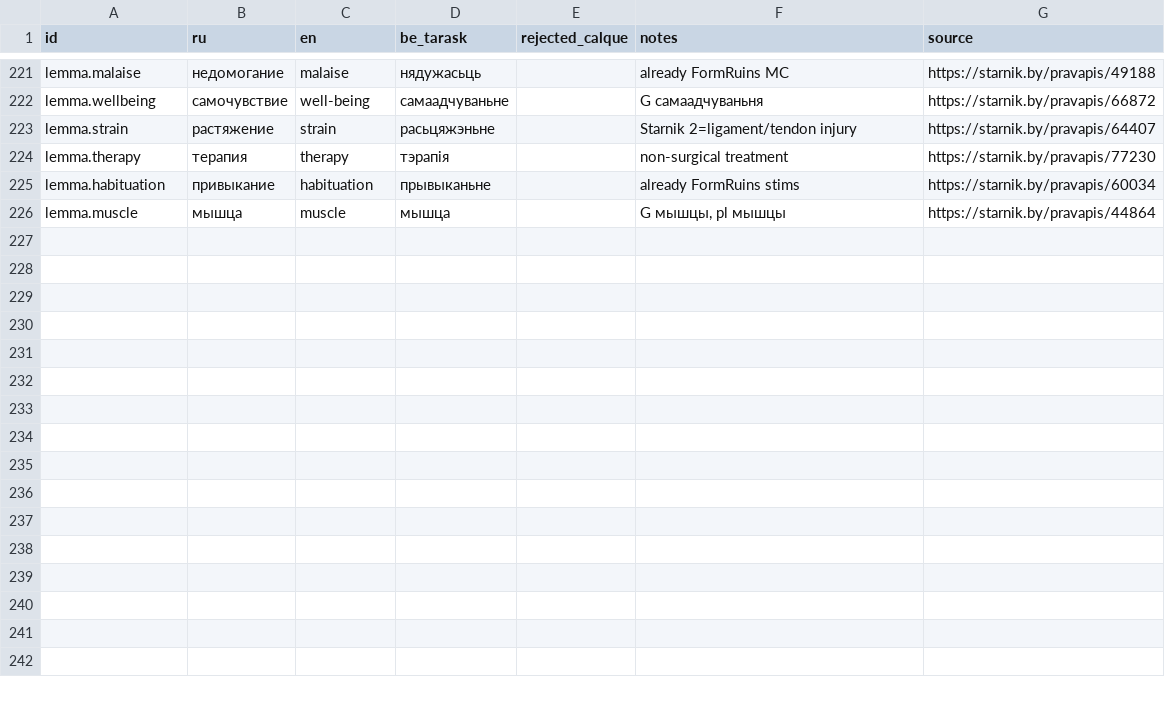
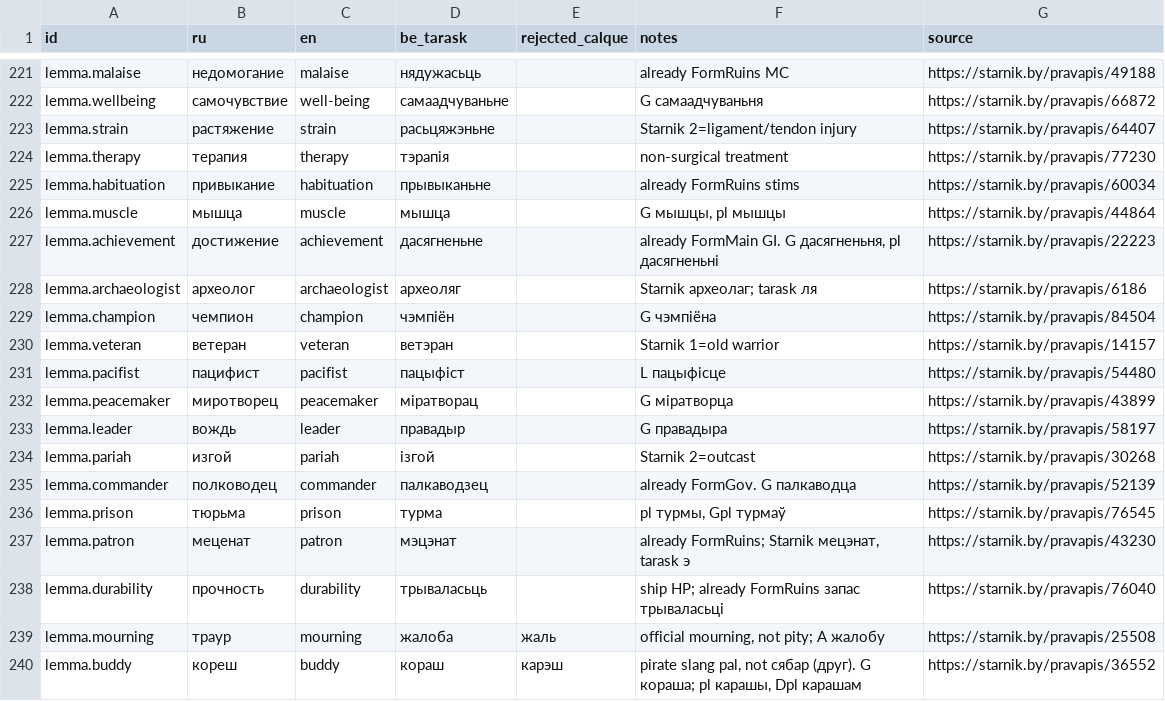
Before and after one commit to siarhei-zavadski/space-rangers-be-translation, a TSV file: TERMBASE.tsv, drawn as a sheet; only a part is shown, gaps mark what is left out; the diff names each change by its address in the sheet, - before the commit and + after, or states it on an @@ line.

```diff
--- a/TERMBASE.tsv
+++ b/TERMBASE.tsv
+row 227: lemma.achievement | достижение | achievement | дасягненьне |  | already FormMain GI. G дасягненьня, pl дасягненьні | https://starnik.by/pravapis/22223
+row 228: lemma.archaeologist | археолог | archaeologist | археоляг |  | Starnik археолаг; tarask ля | https://starnik.by/pravapis/6186
+row 229: lemma.champion | чемпион | champion | чэмпіён |  | G чэмпіёна | https://starnik.by/pravapis/84504
+row 230: lemma.veteran | ветеран | veteran | ветэран |  | Starnik 1=old warrior | https://starnik.by/pravapis/14157
+row 231: lemma.pacifist | пацифист | pacifist | пацыфіст |  | L пацыфісце | https://starnik.by/pravapis/54480
+row 232: lemma.peacemaker | миротворец | peacemaker | міратворац |  | G міратворца | https://starnik.by/pravapis/43899
+row 233: lemma.leader | вождь | leader | правадыр |  | G правадыра | https://starnik.by/pravapis/58197
+row 234: lemma.pariah | изгой | pariah | ізгой |  | Starnik 2=outcast | https://starnik.by/pravapis/30268
+row 235: lemma.commander | полководец | commander | палкаводзец |  | already FormGov. G палкаводца | https://starnik.by/pravapis/52139
+row 236: lemma.prison | тюрьма | prison | турма |  | pl турмы, Gpl турмаў | https://starnik.by/pravapis/76545
+row 237: lemma.patron | меценат | patron | мэцэнат |  | already FormRuins; Starnik мецэнат, tarask э | https://starnik.by/pravapis/43230
+row 238: lemma.durability | прочность | durability | трываласьць |  | ship HP; already FormRuins запас трываласьці | https://starnik.by/pravapis/76040
+row 239: lemma.mourning | траур | mourning | жалоба | жаль | official mourning, not pity; A жалобу | https://starnik.by/pravapis/25508
+row 240: lemma.buddy | кореш | buddy | кораш | карэш | pirate slang pal, not сябар (друг). G кораша; pl карашы, Dpl карашам | https://starnik.by/pravapis/36552
```
Also changed, not shown: crowdin/lang_dat/FormRuins.tsv, 5 other files.
